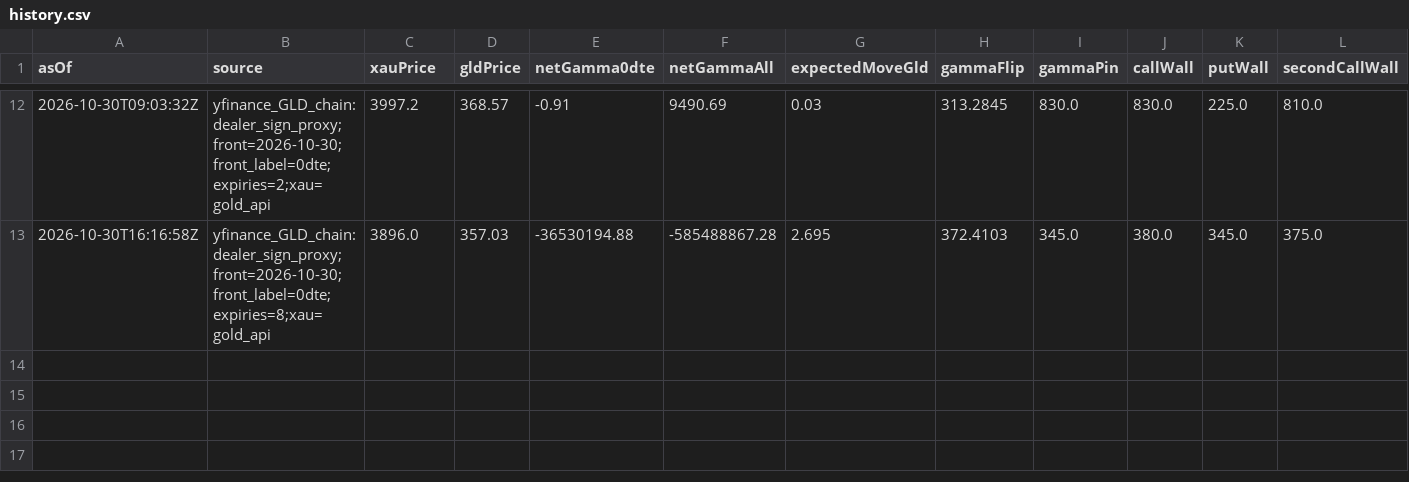
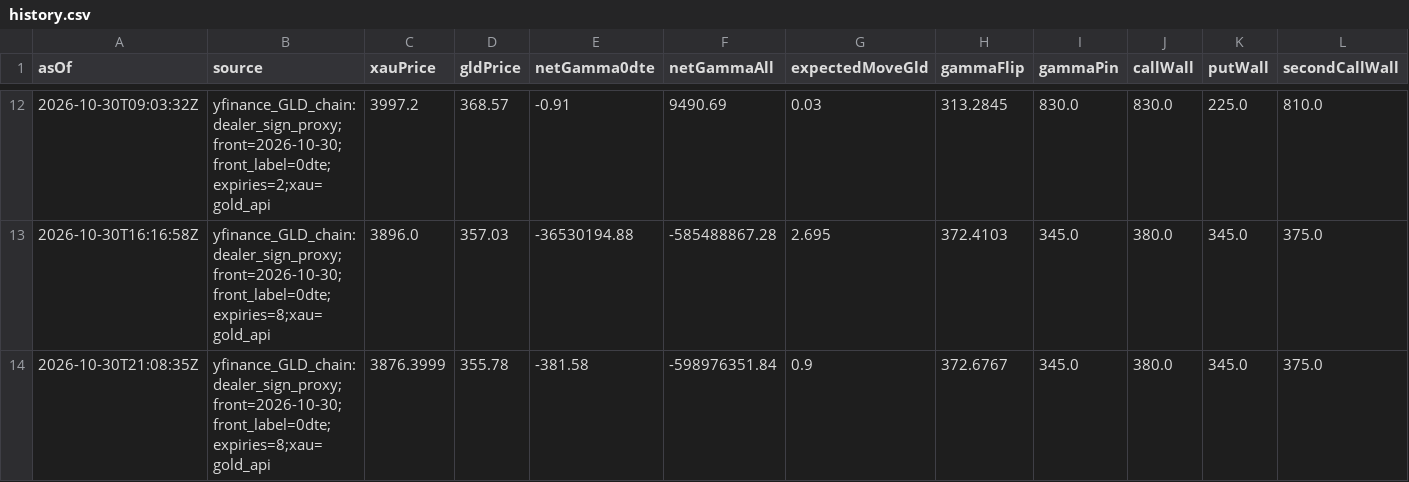
Before and after one commit to wcx0209/xauusd-regime-research-v3r, a CSV file: gamma-data/history.csv, drawn as a sheet; only a part is shown, gaps mark what is left out; rows hold the shown columns only; the diff names each change by its address in the sheet, - before the commit and + after, or states it on an @@ line.

```diff
--- a/gamma-data/history.csv
+++ b/gamma-data/history.csv
+row 14: 2026-10-30T21:08:35Z | yfinance_GLD_chain:dealer_sign_proxy;front=2026-10-30;front_label=0dte;expiries=8;xau=gold_api | 3876.3999 | 355.78 | -381.58 | -598976351.84 | 0.9 | 372.6767 | 345.0 | 380.0 | 345.0 | 375.0
```
Also changed, not shown: jpy-gamma-data/history.csv, 3 other files.
